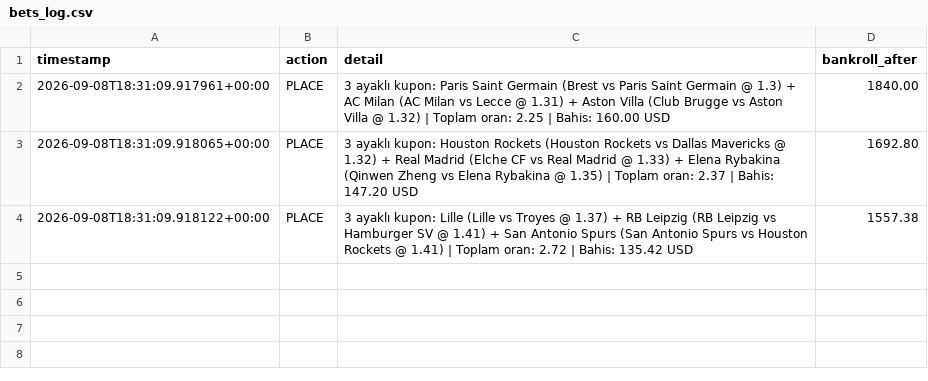
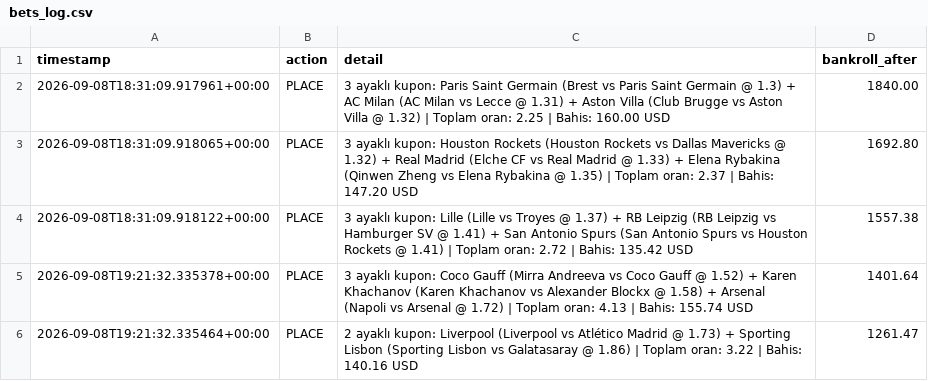
Before and after one commit to birkanglr-sketch/gemini-bahis, a CSV file: bets_log.csv, drawn as a sheet; the diff names each change by its address in the sheet, - before the commit and + after, or states it on an @@ line.

```diff
--- a/bets_log.csv
+++ b/bets_log.csv
+row 5: 2026-09-08T19:21:32.335378+00:00 | PLACE | 3 ayaklı kupon: Coco Gauff (Mirra Andreeva vs Coco Gauff @ 1.52) + Karen Khachanov (Karen Khachanov vs Alexander Blockx @ 1.58) + Arsenal (Napoli vs Arsenal @ 1.72) | Toplam oran: 4.13 | Bahis: 155.74 USD | 1401.64
+row 6: 2026-09-08T19:21:32.335464+00:00 | PLACE | 2 ayaklı kupon: Liverpool (Liverpool vs Atlético Madrid @ 1.73) + Sporting Lisbon (Sporting Lisbon vs Galatasaray @ 1.86) | Toplam oran: 3.22 | Bahis: 140.16 USD | 1261.47
```
Also changed, not shown: 1 other file.
